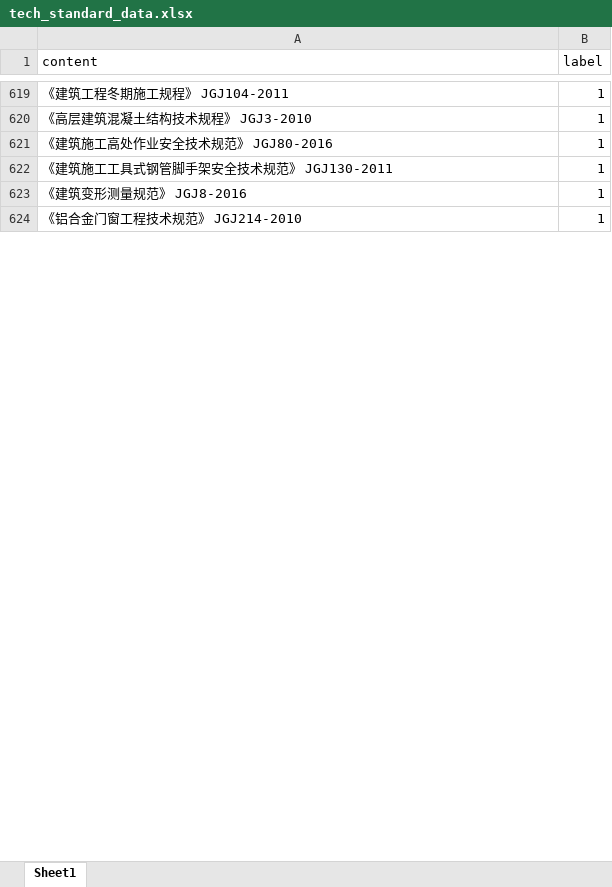
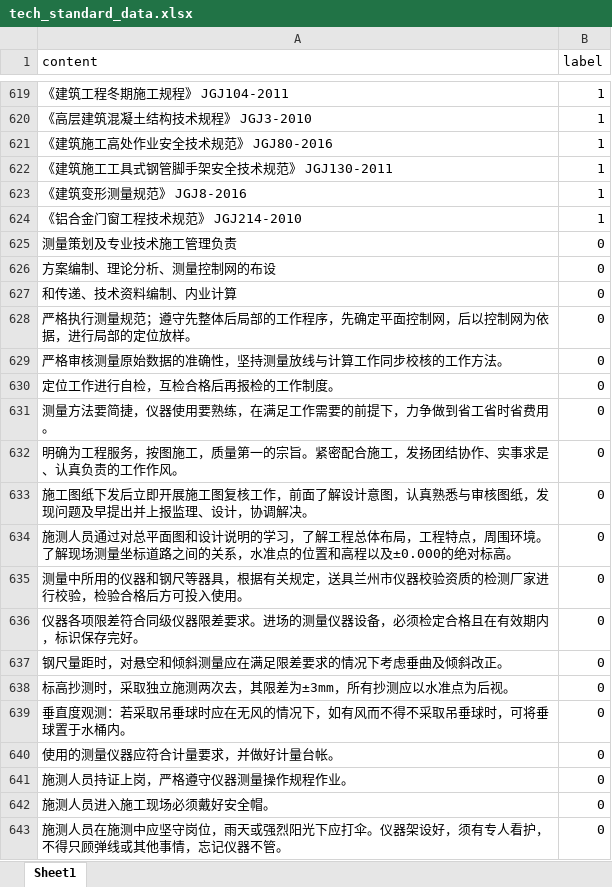
Before and after one commit to imnbwd/tech_bid_ex, an Excel workbook: training/data/tech_standard_data.xlsx, sheet Sheet1, drawn as a sheet; only a part is shown, gaps mark what is left out; values as stored, in another font and other column widths than the file's, no borders; the diff covers the shown part only; the diff names each change by its address in the sheet, - before the commit and + after, or states it on an @@ line.

```diff
--- a/training/data/tech_standard_data.xlsx (sheet Sheet1)
+++ b/training/data/tech_standard_data.xlsx (sheet Sheet1)
@@ row 625 unhidden: 测量策划及专业技术施工管理负责 | 0 @@
@@ row 626 unhidden: 方案编制、理论分析、测量控制网的布设 | 0 @@
@@ row 627 unhidden: 和传递、技术资料编制、内业计算 | 0 @@
@@ row 628 unhidden: 严格执行测量规范；遵守先整体后局部的工作程序，先确定平面控制网，后以控制网为依据，进行局部的定位放样。 | 0 @@
@@ row 629 unhidden: 严格审核测量原始数据的准确性，坚持测量放线与计算工作同步校核的工作方法。 | 0 @@
@@ row 630 unhidden: 定位工作进行自检，互检合格后再报检的工作制度。 | 0 @@
@@ row 631 unhidden: 测量方法要简捷，仪器使用要熟练，在满足工作需要的前提下，力争做到省工省时省费用。 | 0 @@
@@ row 632 unhidden: 明确为工程服务，按图施工，质量第一的宗旨。紧密配合施工，发扬团结协作、实事求是、认真负责的工作作风。 | 0 @@
@@ row 633 unhidden: 施工图纸下发后立即开展施工图复核工作，前面了解设计意图，认真熟悉与审核图纸，发现问题及早提出并上报监理、设计，协调解决。 | 0 @@
@@ row 634 unhidden: 施测人员通过对总平面图和设计说明的学习，了解工程总体布局，工程特点，周围环境。了解现场测量坐标道路之间的关系，水准点的位置和高程以及±0.000的绝对标高。 | 0 @@
@@ row 635 unhidden: 测量中所用的仪器和钢尺等器具，根据有关规定，送具兰州市仪器校验资质的检测厂家进行校验，检验合格后方可投入使用。 | 0 @@
@@ row 636 unhidden: 仪器各项限差符合同级仪器限差要求。进场的测量仪器设备，必须检定合格且在有效期内，标识保存完好。 | 0 @@
@@ row 637 unhidden: 钢尺量距时，对悬空和倾斜测量应在满足限差要求的情况下考虑垂曲及倾斜改正。 | 0 @@
@@ row 638 unhidden: 标高抄测时，采取独立施测两次去，其限差为±3mm，所有抄测应以水准点为后视。 | 0 @@
@@ row 639 unhidden: 垂直度观测：若采取吊垂球时应在无风的情况下，如有风而不得不采取吊垂球时，可将垂球置于水桶内。 | 0 @@
@@ row 640 unhidden: 使用的测量仪器应符合计量要求，并做好计量台帐。 | 0 @@
@@ row 641 unhidden: 施测人员持证上岗，严格遵守仪器测量操作规程作业。 | 0 @@
@@ row 642 unhidden: 施测人员进入施工现场必须戴好安全帽。 | 0 @@
@@ row 643 unhidden: 施测人员在施测中应坚守岗位，雨天或强烈阳光下应打伞。仪器架设好，须有专人看护，不得只顾弹线或其他事情，忘记仪器不管。 | 0 @@
```
Also changed, not shown: 63 added rows and 513 hidden or unhidden rows elsewhere in this sheet, 3 other files.
